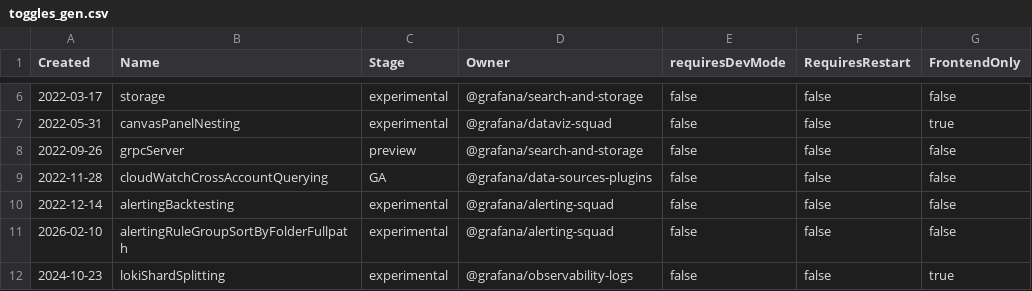
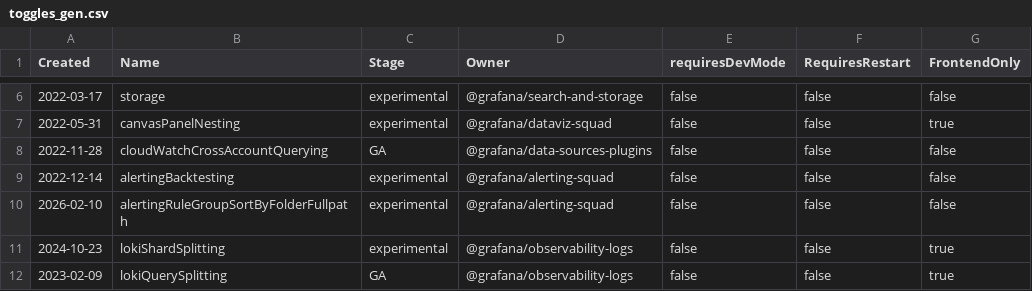
Before and after one commit to openai-oss-forks/grafana-experiments, a CSV file: pkg/services/featuremgmt/toggles_gen.csv, drawn as a sheet; only a part is shown, gaps mark what is left out; the shorter side is filled out with more unchanged rows; the diff names each change by its address in the sheet, - before the commit and + after, or states it on an @@ line.

Commit message:
backend: replace grpcServer feature flag with grpc_server.enabled config (#122871)
backend: replace grpcServer feature flag with grpc_server.enabled configuration

```diff
--- a/pkg/services/featuremgmt/toggles_gen.csv
+++ b/pkg/services/featuremgmt/toggles_gen.csv
-row 8: 2022-09-26 | grpcServer | preview | @grafana/search-and-storage | false | false | false
```
Also changed, not shown: 16 other files.
